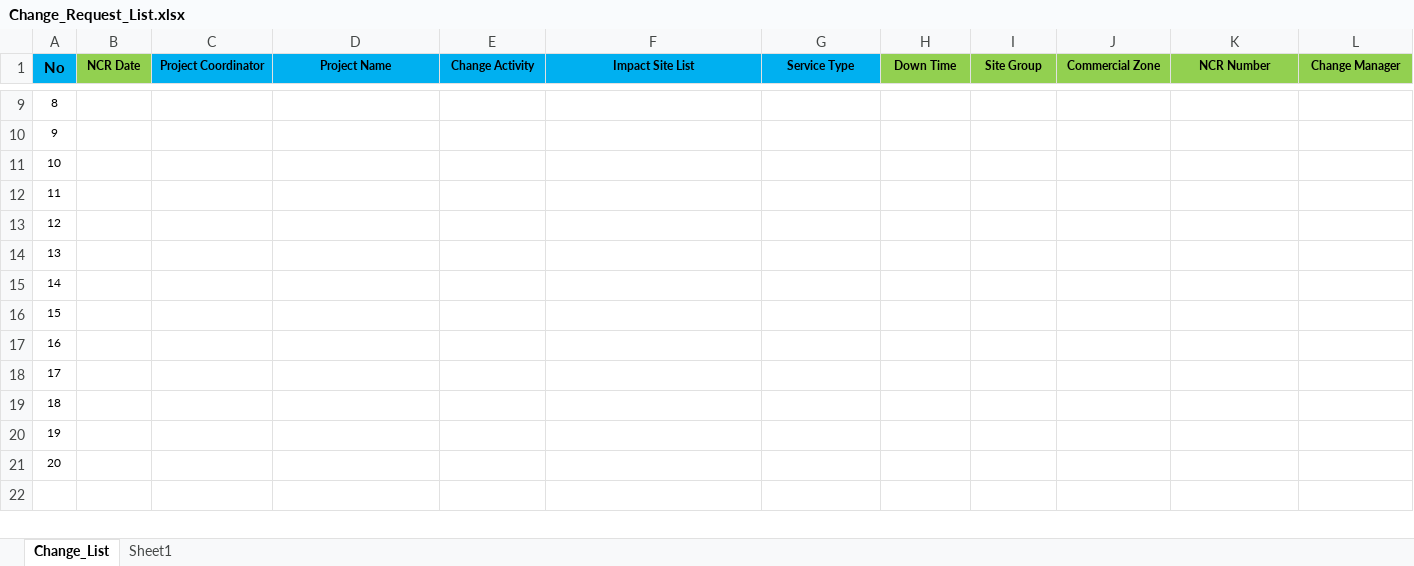
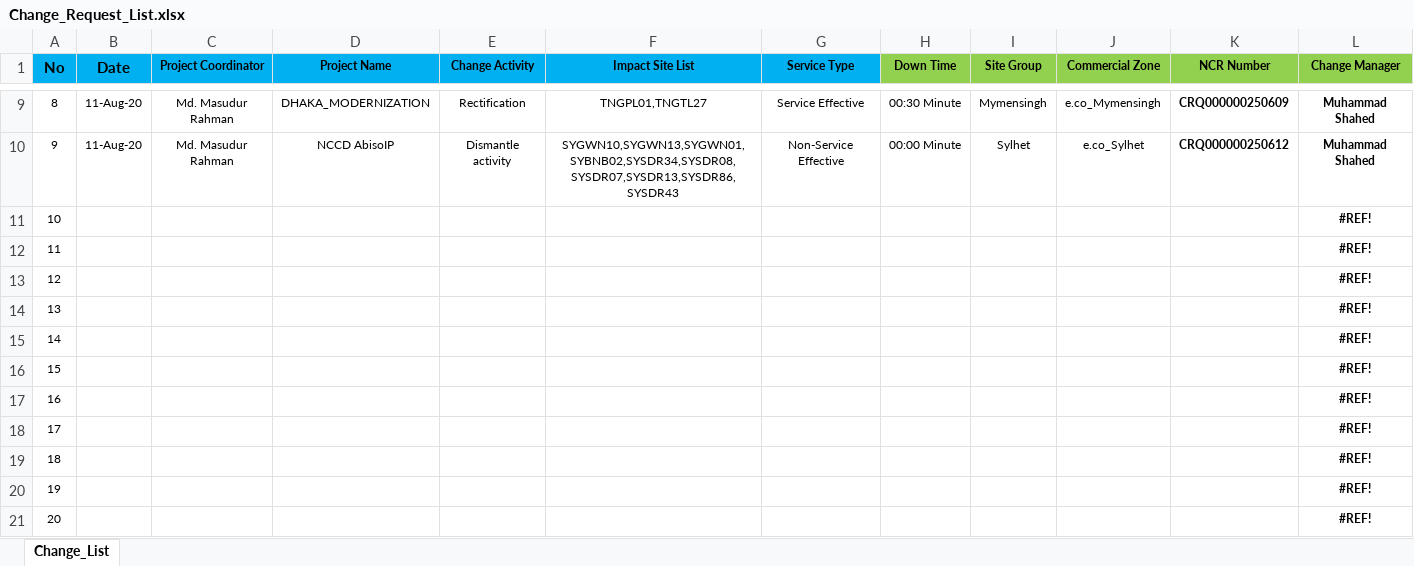
Before and after one commit to jiaulislam/AutoBotBMCRemedy, an Excel workbook: data_driver/Change_Request_List.xlsx, sheet Change_List, drawn as a sheet; only a part is shown, gaps mark what is left out; values as stored, in another font and other column widths than the file's, no borders; table styles not drawn; the diff covers the shown part only; the diff names each change by its address in the sheet, - before the commit and + after, or states it on an @@ line.

```diff
--- a/data_driver/Change_Request_List.xlsx (sheet Change_List)
+++ b/data_driver/Change_Request_List.xlsx (sheet Change_List)
-sheet tab: Sheet1
-B1: NCR Date
+B1: Date
-B1 fill: #92D050
+B1 fill: #00B0F0, text size: larger
-B9:B10 (Date): (empty)
+B9:B10 (Date): 11-Aug-20
-C9:C10 (Project Coordinator): (empty)
+C9:C10 (Project Coordinator): Md. Masudur Rahman
-D9 (Project Name): (empty)
+D9 (Project Name): DHAKA_MODERNIZATION
-E9 (Change Activity): (empty)
+E9 (Change Activity): Rectification
-F9 (Impact Site List): (empty)
+F9 (Impact Site List): TNGPL01,TNGTL27
-G9 (Service Type): (empty)
+G9 (Service Type): Service Effective
-H9 (Down Time): (empty)
+H9 (Down Time): 00:30 Minute
-I9 (Site Group): (empty)
+I9 (Site Group): Mymensingh
-J9 (Commercial Zone): (empty)
+J9 (Commercial Zone): e.co_Mymensingh
-K9 (NCR Number): (empty)
+K9 (NCR Number): CRQ000000250609
-L9:L10 (Change Manager): (empty)
+L9:L10 (Change Manager): Muhammad Shahed
-D10 (Project Name): (empty)
+D10 (Project Name): NCCD AbisoIP
-E10 (Change Activity): (empty)
+E10 (Change Activity): Dismantle activity
-F10 (Impact Site List): (empty)
+F10 (Impact Site List): SYGWN10,SYGWN13,SYGWN01,SYBNB02,SYSDR34,SYSDR08,SYSDR07,SYSDR13,SYSDR86,SYSDR43
-G10 (Service Type): (empty)
+G10 (Service Type): Non-Service Effective
-H10 (Down Time): (empty)
+H10 (Down Time): 00:00 Minute
-I10 (Site Group): (empty)
+I10 (Site Group): Sylhet
-J10 (Commercial Zone): (empty)
+J10 (Commercial Zone): e.co_Sylhet
-K10 (NCR Number): (empty)
+K10 (NCR Number): CRQ000000250612
-L11:L21 (Change Manager): (empty)
+L11:L21 (Change Manager): #REF!
```
Also changed, not shown: 68 edited cells and cell formats elsewhere in this sheet, data_driver/Change_Requirement.xlsx, 12 other files.
